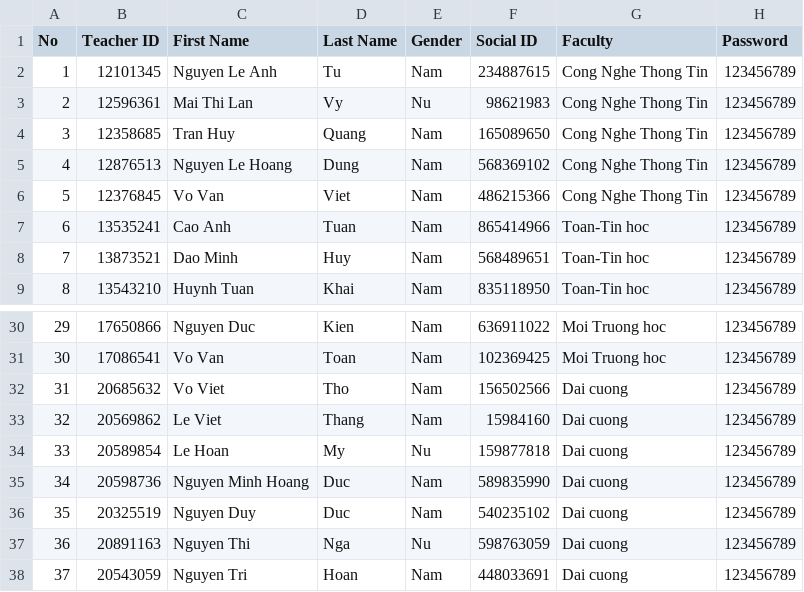
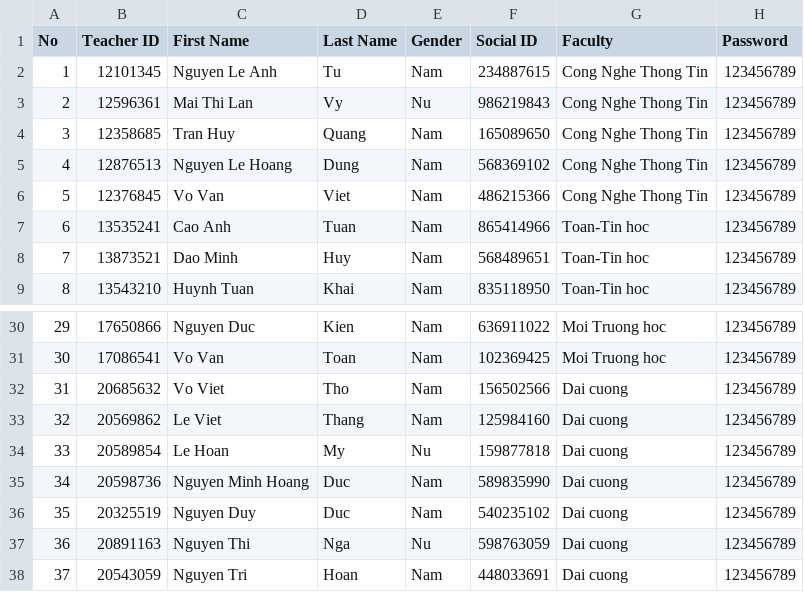
Before and after one commit to Bao02Harry/Final_Project, a CSV file: Teachers.csv, drawn as a sheet; only a part is shown, gaps mark what is left out.

Commit message:
Update Teachers.csv

```diff
--- a/Teachers.csv
+++ b/Teachers.csv
@@ -2,3 +2,3 @@ No,Teacher ID,First Name,Last Name,Gender,Social ID,Faculty,Password
 1,12101345,Nguyen Le Anh,Tu,Nam,234887615,Cong Nghe Thong Tin,123456789
-2,12596361,Mai Thi Lan,Vy,Nu,98621983,Cong Nghe Thong Tin,123456789
+2,12596361,Mai Thi Lan,Vy,Nu,986219843,Cong Nghe Thong Tin,123456789
 3,12358685,Tran  Huy,Quang,Nam,165089650,Cong Nghe Thong Tin,123456789
@@ -32,3 +32,3 @@ No,Teacher ID,First Name,Last Name,Gender,Social ID,Faculty,Password
 31,20685632,Vo Viet,Tho,Nam,156502566,Dai cuong,123456789
-32,20569862,Le Viet,Thang,Nam,15984160,Dai cuong,123456789
+32,20569862,Le Viet,Thang,Nam,125984160,Dai cuong,123456789
 33,20589854,Le Hoan,My,Nu,159877818,Dai cuong,123456789
```
